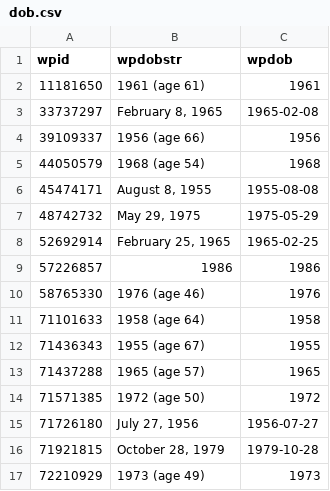
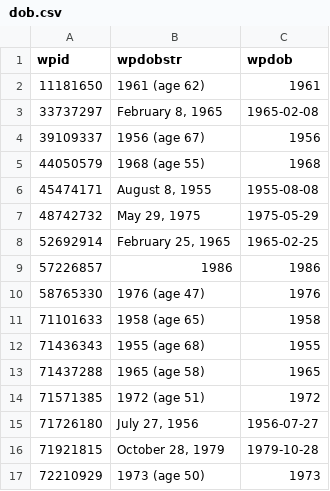
Before and after one commit to every-politician-scrapers/yemen, a CSV file: enwiki/dob.csv, drawn as a sheet.

```diff
--- a/enwiki/dob.csv
+++ b/enwiki/dob.csv
@@ -1,6 +1,6 @@
 wpid,wpdobstr,wpdob
-11181650,1961 (age 61),1961
+11181650,1961 (age 62),1961
 33737297,"February 8, 1965",1965-02-08
-39109337,1956 (age 66),1956
-44050579,1968 (age 54),1968
+39109337,1956 (age 67),1956
+44050579,1968 (age 55),1968
 45474171,"August 8, 1955",1955-08-08
@@ -9,9 +9,9 @@ wpid,wpdobstr,wpdob
 57226857,1986,1986
-58765330,1976 (age 46),1976
-71101633,1958 (age 64),1958
-71436343,1955 (age 67),1955
-71437288,1965 (age 57),1965
-71571385,1972 (age 50),1972
+58765330,1976 (age 47),1976
+71101633,1958 (age 65),1958
+71436343,1955 (age 68),1955
+71437288,1965 (age 58),1965
+71571385,1972 (age 51),1972
 71726180,"July 27, 1956",1956-07-27
 71921815,"October 28, 1979",1979-10-28
-72210929,1973 (age 49),1973
+72210929,1973 (age 50),1973
```
Also changed, not shown: 9 other files.
